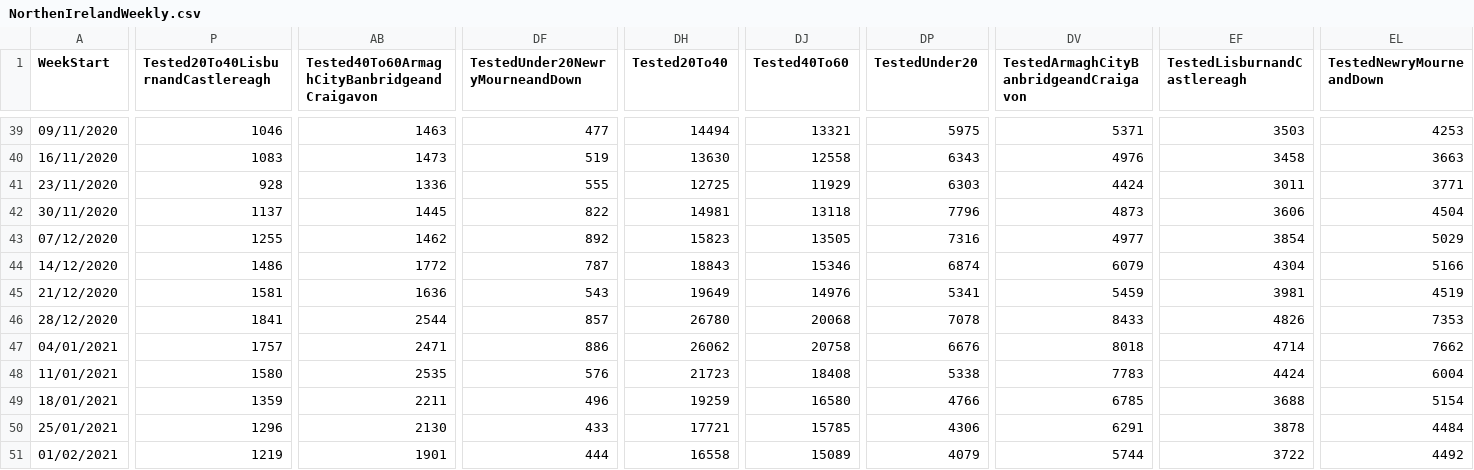
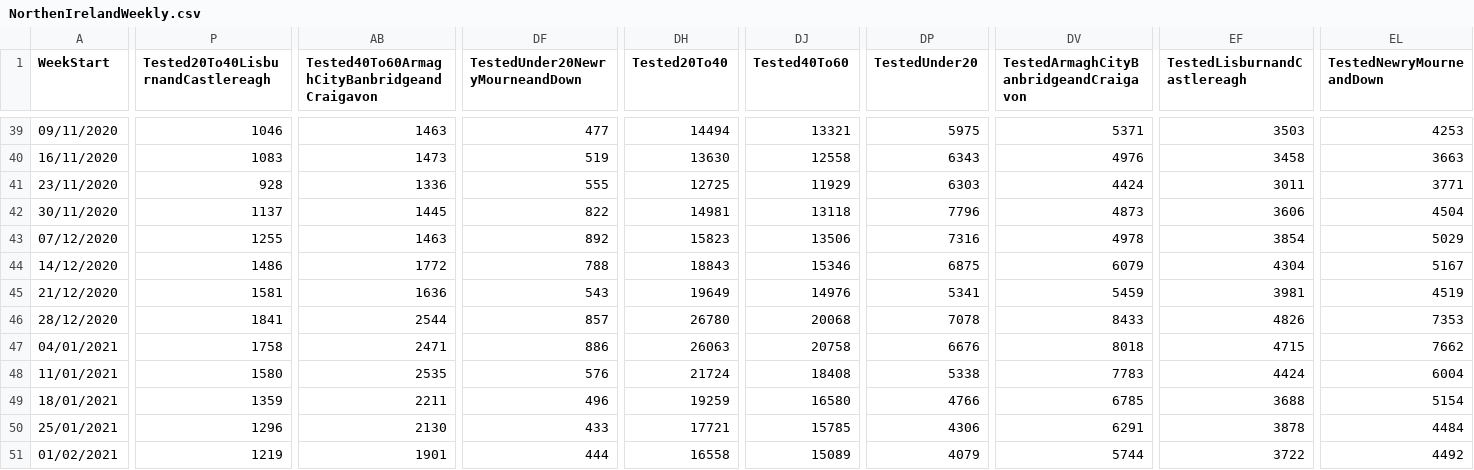
Before and after one commit to CatsAgainstCovid/IrelandCovidData, a CSV file: Outputs/NIDailyReports/NorthenIrelandWeekly.csv, drawn as a sheet; only a part is shown, gaps mark what is left out; the diff covers the shown part only; the diff names each change by its address in the sheet, - before the commit and + after, or states it on an @@ line.

```diff
--- a/Outputs/NIDailyReports/NorthenIrelandWeekly.csv
+++ b/Outputs/NIDailyReports/NorthenIrelandWeekly.csv
-AB43: 1462
+AB43: 1463
-DJ43 (Tested40To60): 13505
+DJ43 (Tested40To60): 13506
-DV43: 4977
+DV43: 4978
-DF44 (TestedUnder20NewryMourneandDown): 787
+DF44 (TestedUnder20NewryMourneandDown): 788
-DP44 (TestedUnder20): 6874
+DP44 (TestedUnder20): 6875
-EL44 (TestedNewryMourneandDown): 5166
+EL44 (TestedNewryMourneandDown): 5167
-P47: 1757
+P47: 1758
-DH47 (Tested20To40): 26062
+DH47 (Tested20To40): 26063
-EF47 (TestedLisburnandCastlereagh): 4714
+EF47 (TestedLisburnandCastlereagh): 4715
-DH48 (Tested20To40): 21723
+DH48 (Tested20To40): 21724
```
Also changed, not shown: 30 edited cells elsewhere in this file.
